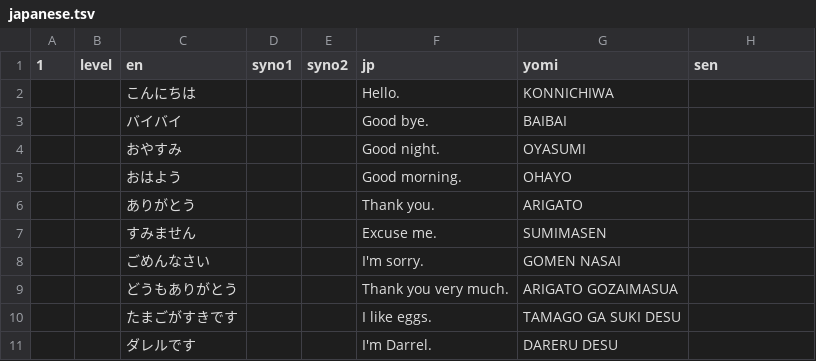
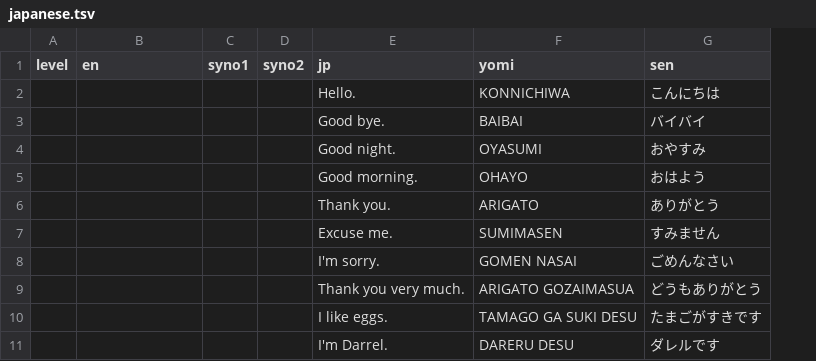
Before and after one commit to masakotoda/sakihome, a TSV file: sentences/japanese.tsv, drawn as a sheet; removed rows and columns are numbered as before the commit, all else as after; the diff names each change by its address in the sheet, - before the commit and + after, or states it on an @@ line.

```diff
--- a/sentences/japanese.tsv
+++ b/sentences/japanese.tsv
-column A (1), empty
-B2 (en): こんにちは
+B2 (en): (empty)
-G2 (sen): (empty)
+G2 (sen): こんにちは
-B3 (en): バイバイ
+B3 (en): (empty)
-G3 (sen): (empty)
+G3 (sen): バイバイ
-B4 (en): おやすみ
+B4 (en): (empty)
-G4 (sen): (empty)
+G4 (sen): おやすみ
-B5 (en): おはよう
+B5 (en): (empty)
-G5 (sen): (empty)
+G5 (sen): おはよう
-B6 (en): ありがとう
+B6 (en): (empty)
-G6 (sen): (empty)
+G6 (sen): ありがとう
-B7 (en): すみません
+B7 (en): (empty)
-G7 (sen): (empty)
+G7 (sen): すみません
-B8 (en): ごめんなさい
+B8 (en): (empty)
-G8 (sen): (empty)
+G8 (sen): ごめんなさい
-B9 (en): どうもありがとう
+B9 (en): (empty)
-G9 (sen): (empty)
+G9 (sen): どうもありがとう
-B10 (en): たまごがすきです
+B10 (en): (empty)
-G10 (sen): (empty)
+G10 (sen): たまごがすきです
-B11 (en): ダレルです
+B11 (en): (empty)
-G11 (sen): (empty)
+G11 (sen): ダレルです
```
Also changed, not shown: sentences/french.tsv, 1 other file.
